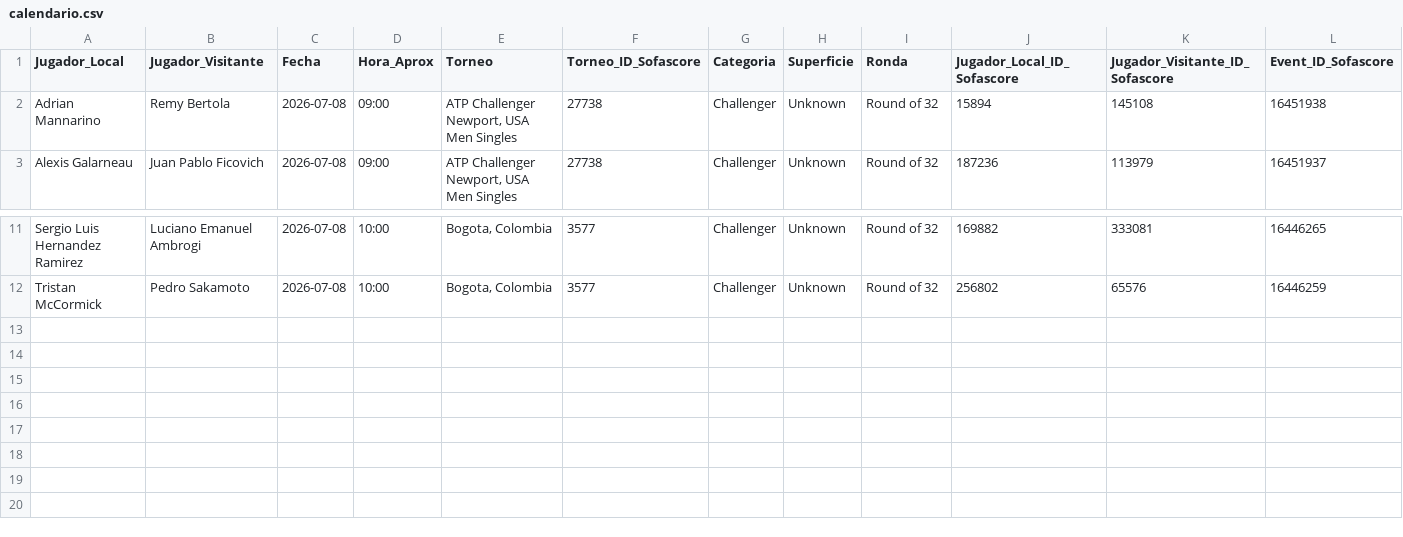
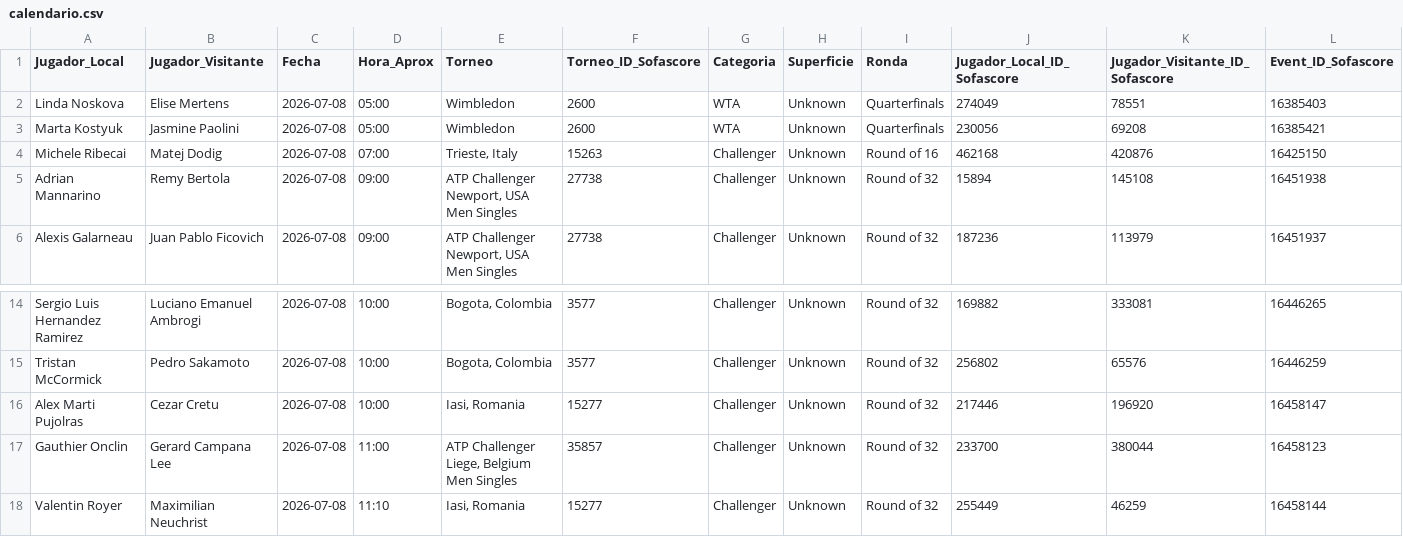
Before and after one commit to rovivadigital-cpu/futbol, a CSV file: datos/calendario.csv, drawn as a sheet; only a part is shown, gaps mark what is left out; rows hold the shown columns only; the diff names each change by its address in the sheet, - before the commit and + after, or states it on an @@ line.

Commit message:
Actualización calendario de tenis (formato PHP) - 2026-07-06 12:42:46

```diff
--- a/datos/calendario.csv
+++ b/datos/calendario.csv
+row 2: Linda Noskova | Elise Mertens | 2026-07-08 | 05:00 | Wimbledon | 2600 | WTA | Unknown | Quarterfinals | 274049 | 78551 | 16385403
+row 3: Marta Kostyuk | Jasmine Paolini | 2026-07-08 | 05:00 | Wimbledon | 2600 | WTA | Unknown | Quarterfinals | 230056 | 69208 | 16385421
+row 4: Michele Ribecai | Matej Dodig | 2026-07-08 | 07:00 | Trieste, Italy | 15263 | Challenger | Unknown | Round of 16 | 462168 | 420876 | 16425150
+row 16: Alex Marti Pujolras | Cezar Cretu | 2026-07-08 | 10:00 | Iasi, Romania | 15277 | Challenger | Unknown | Round of 32 | 217446 | 196920 | 16458147
+row 17: Gauthier Onclin | Gerard Campana Lee | 2026-07-08 | 11:00 | ATP Challenger Liege, Belgium Men Singles | 35857 | Challenger | Unknown | Round of 32 | 233700 | 380044 | 16458123
+row 18: Valentin Royer | Maximilian Neuchrist | 2026-07-08 | 11:10 | Iasi, Romania | 15277 | Challenger | Unknown | Round of 32 | 255449 | 46259 | 16458144
```
